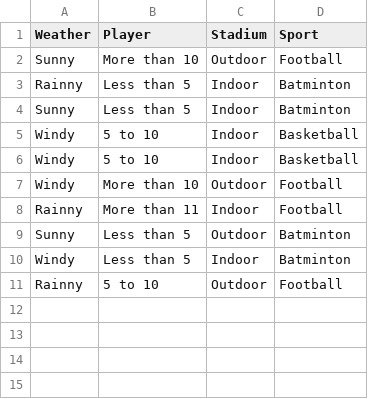
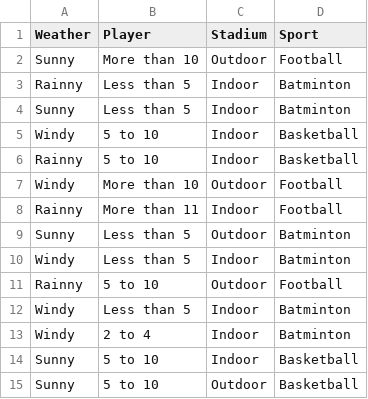
Before and after one commit to peapong/python_final, a CSV file: Classification_Data.csv, drawn as a sheet.

Commit message:
Add files via upload

```diff
--- a/Classification_Data.csv
+++ b/Classification_Data.csv
@@ -5,3 +5,3 @@ Sunny,Less than 5,Indoor,Batminton
 Windy,5 to 10,Indoor,Basketball
-Windy,5 to 10,Indoor,Basketball
+Rainny,5 to 10,Indoor,Basketball
 Windy,More than 10,Outdoor,Football
@@ -11 +11,5 @@ Windy,Less than 5,Indoor,Batminton
 Rainny,5 to 10,Outdoor,Football
+Windy,Less than 5,Indoor,Batminton
+Windy,2 to 4,Indoor,Batminton
+Sunny,5 to 10,Indoor,Basketball
+Sunny,5 to 10,Outdoor,Basketball
```
